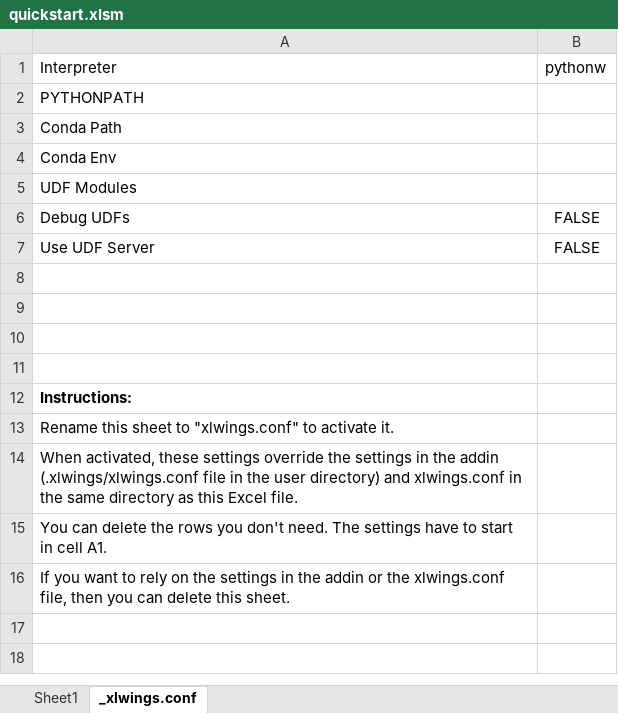
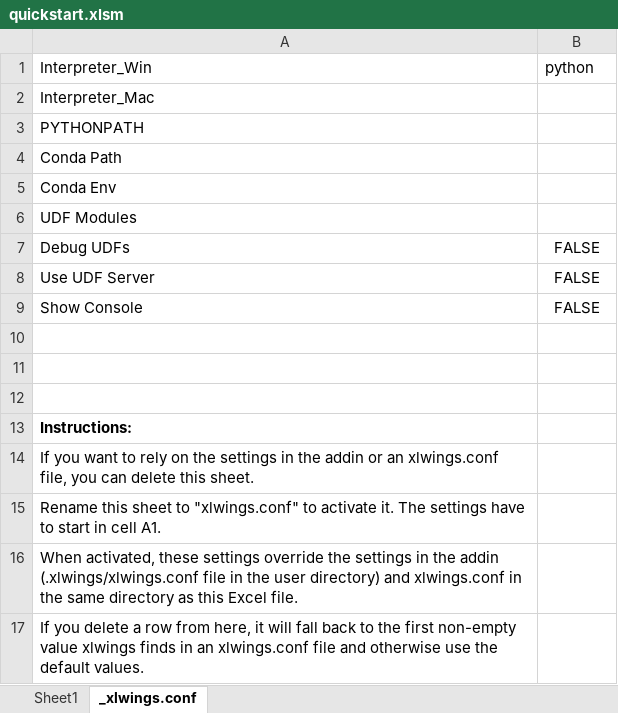
Before and after one commit to xlwings/xlwings, an Excel workbook: xlwings/quickstart.xlsm, sheet _xlwings.conf, drawn as a sheet; values as stored, in another font and other column widths than the file's, no borders; removed rows and columns are numbered as before the commit, all else as after; the diff names each change by its address in the sheet, - before the commit and + after, or states it on an @@ line.

Commit message:
reflect new Show Console config

```diff
--- a/xlwings/quickstart.xlsm (sheet _xlwings.conf)
+++ b/xlwings/quickstart.xlsm (sheet _xlwings.conf)
-A1: Interpreter
+A1: Interpreter_Win
-B1: pythonw
+B1: python
+row 2: Interpreter_Mac
-row 9: (empty)
+row 9: Show Console | FALSE
-A14: Rename this sheet to "xlwings.conf" to activate it.
+A14: If you want to rely on the settings in the addin or an xlwings.conf file, you can delete this sheet.
+row 15: Rename this sheet to "xlwings.conf" to activate it. The settings have to start in cell A1.
-A17: You can delete the rows you don't need. The settings have to start in cell A1.
+A17: If you delete a row from here, it will fall back to the first non-empty value xlwings finds in an xlwings.conf file and otherwise use the default values.
-row 16: If you want to rely on the settings in the addin or the xlwings.conf file, then you can delete this sheet.
```
Also changed, not shown: xlwings/quickstart_standalone_win.xlsm, 1 other file.
